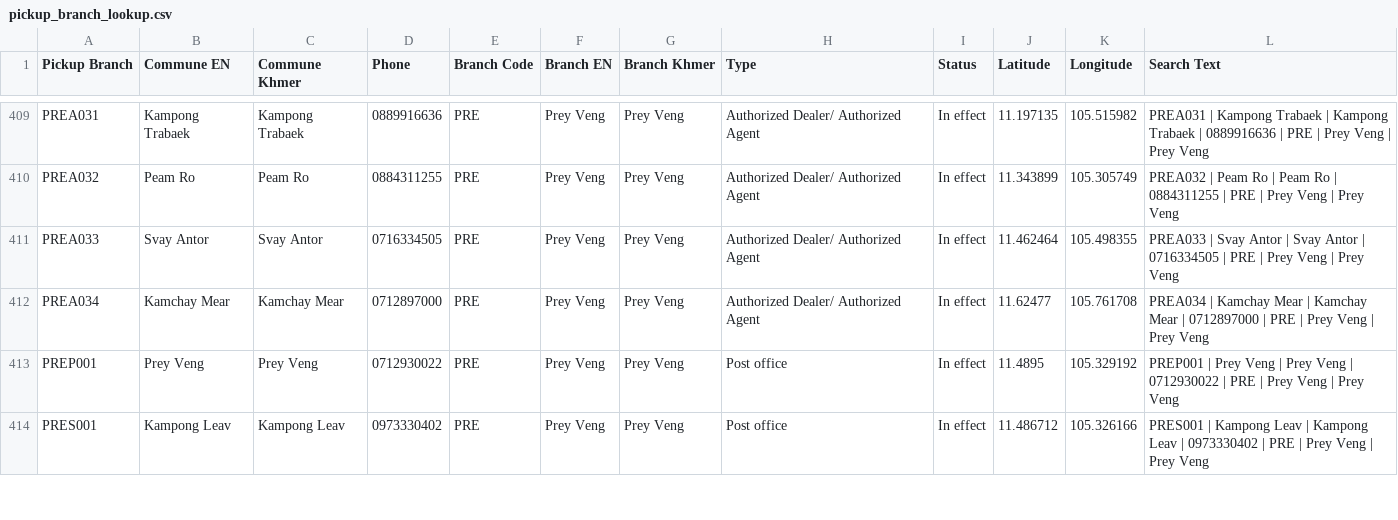
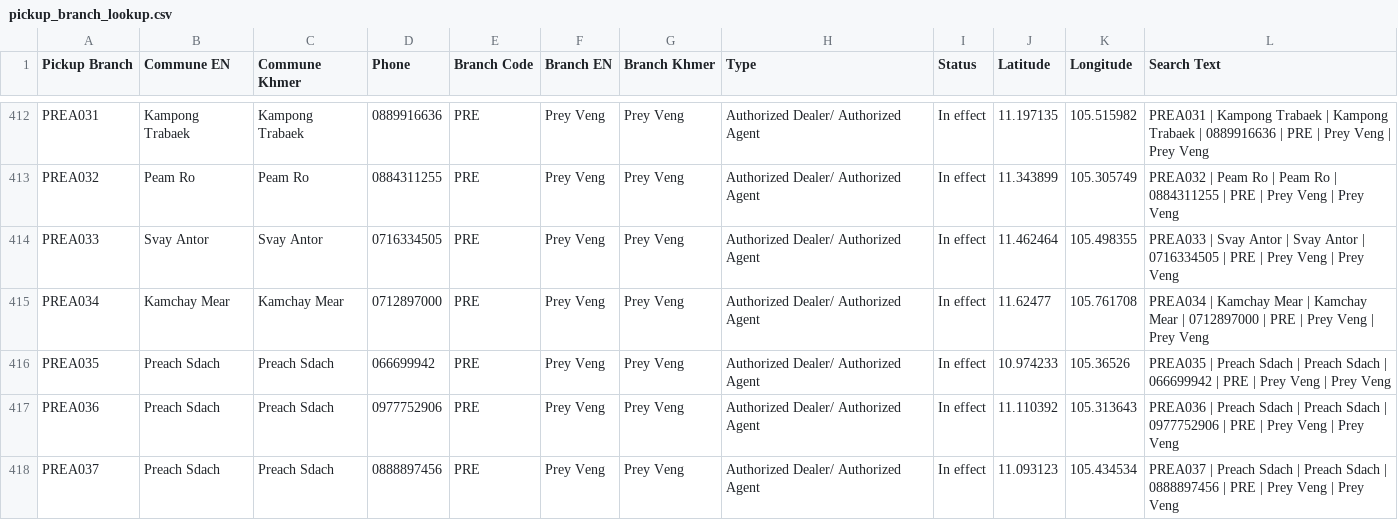
Before and after one commit to Theanlegendary/allinone, a CSV file: pickup_branch_lookup.csv, drawn as a sheet; only a part is shown, gaps mark what is left out; the shorter side is filled out with more unchanged rows; the diff covers the shown part only; the diff names each change by its address in the sheet, - before the commit and + after, or states it on an @@ line.

```diff
--- a/pickup_branch_lookup.csv
+++ b/pickup_branch_lookup.csv
+row 416: PREA035 | Preach Sdach | Preach Sdach | 066699942 | PRE | Prey Veng | Prey Veng | Authorized Dealer/ Authorized Agent | In effect | 10.974233 | 105.36526 | PREA035 | Preach Sdach | Preach Sdach | 066699942 | PRE | Prey Veng | Prey Veng
+row 417: PREA036 | Preach Sdach | Preach Sdach | 0977752906 | PRE | Prey Veng | Prey Veng | Authorized Dealer/ Authorized Agent | In effect | 11.110392 | 105.313643 | PREA036 | Preach Sdach | Preach Sdach | 0977752906 | PRE | Prey Veng | Prey Veng
+row 418: PREA037 | Preach Sdach | Preach Sdach | 0888897456 | PRE | Prey Veng | Prey Veng | Authorized Dealer/ Authorized Agent | In effect | 11.093123 | 105.434534 | PREA037 | Preach Sdach | Preach Sdach | 0888897456 | PRE | Prey Veng | Prey Veng
```
Also changed, not shown: 9 added rows and 13 edited cells elsewhere in this file, 19 other files.
